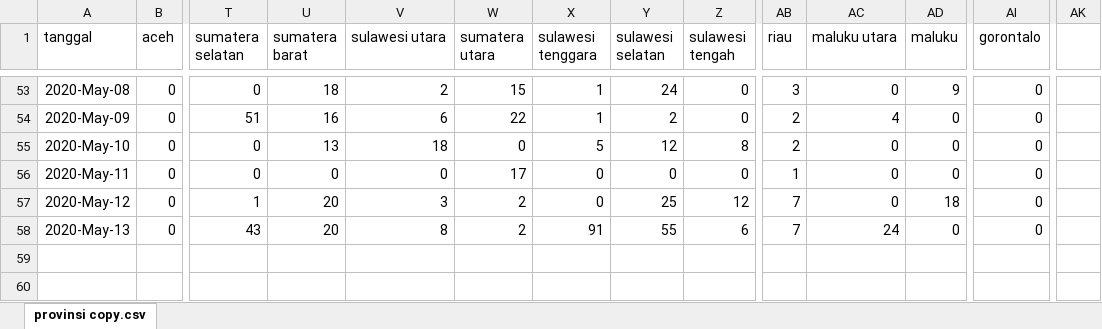
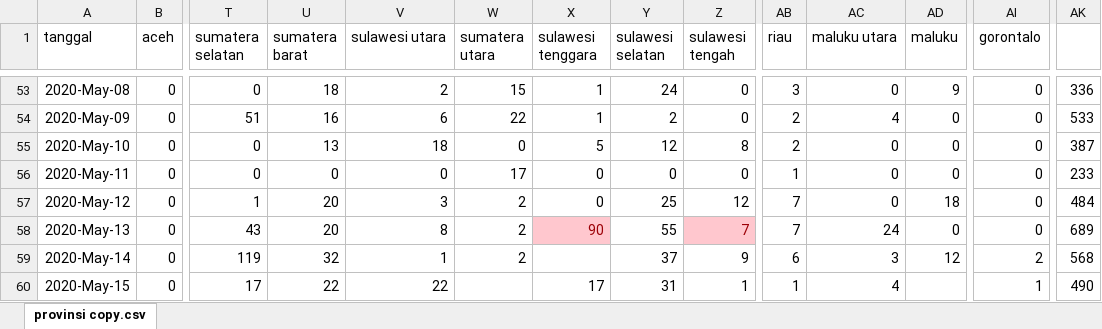
Before and after one commit to nuhamind2/indonesia-covid19, an Excel workbook: daily_increment_positif.xlsx, sheet provinsi copy.csv, drawn as a sheet; only a part is shown, gaps mark what is left out; values as stored, in another font and other column widths than the file's, no borders; rows hold the shown columns only; the diff covers the shown part only; the diff names each change by its address in the sheet, - before the commit and + after, or states it on an @@ line.

```diff
--- a/daily_increment_positif.xlsx (sheet provinsi copy.csv)
+++ b/daily_increment_positif.xlsx (sheet provinsi copy.csv)
-AK53: (empty)
+AK53: 336
-AK54: (empty)
+AK54: 533
-AK55: (empty)
+AK55: 387
-AK56: (empty)
+AK56: 233
-AK57: (empty)
+AK57: 484
-X58 (sulawesi tenggara): 91
+X58 (sulawesi tenggara): 90
@@ X58 fill: none → #FFC7CE, text colour: black → #9C0006 @@
-Z58 (sulawesi tengah): 6
+Z58 (sulawesi tengah): 7
@@ Z58 fill: none → #FFC7CE, text colour: black → #9C0006 @@
-AK58: (empty)
+AK58: 689
+row 59: 2020-May-14 | 0 | 119 | 32 | 1 | 2 |  | 37 | 9 | 6 | 3 | 12 | 2 | 568
+row 60: 2020-May-15 | 0 | 17 | 22 | 22 |  | 17 | 31 | 1 | 1 | 4 |  | 1 | 490
```
Also changed, not shown: 55 edited cells and cell formats elsewhere in this sheet, 4 other files.
